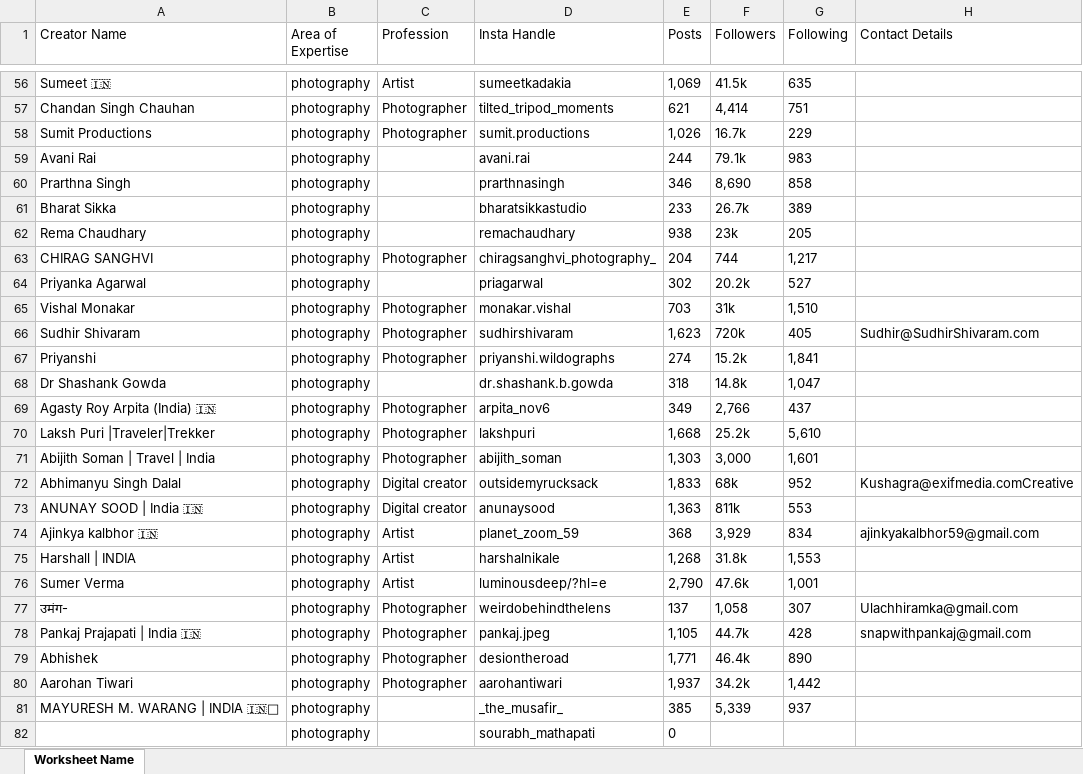
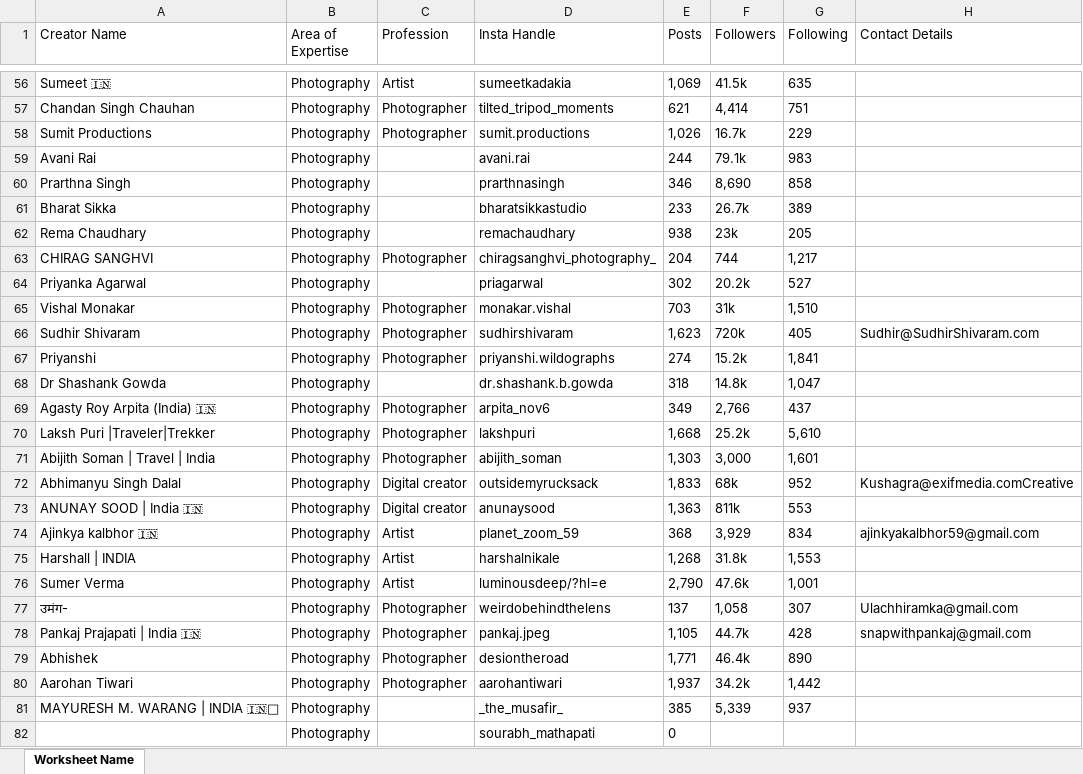
Before and after one commit to AhmadBShaik/website, an Excel workbook: InstaData.xlsx, sheet Worksheet Name, drawn as a sheet; only a part is shown, gaps mark what is left out; values as stored, in another font and other column widths than the file's, no borders; the diff covers the shown part only; the diff names each change by its address in the sheet, - before the commit and + after, or states it on an @@ line.

Commit message:
capitalize first letter of every word in Area of Expertise

```diff
--- a/InstaData.xlsx (sheet Worksheet Name)
+++ b/InstaData.xlsx (sheet Worksheet Name)
-B56:B82 (Area of Expertise): photography
+B56:B82 (Area of Expertise): Photography
```
Also changed, not shown: 100 edited cells elsewhere in this sheet, 3 other files.
